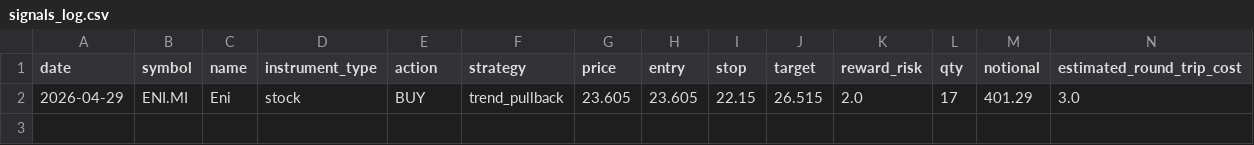
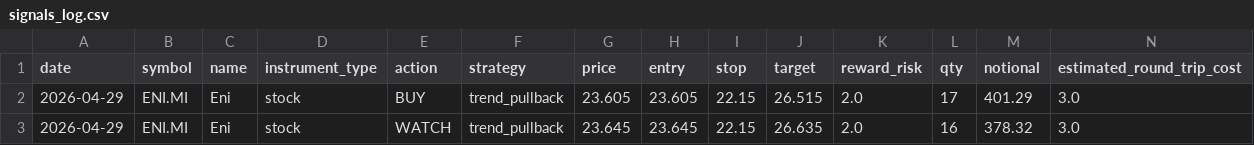
Before and after one commit to angelolosito/directa-telegram-lab, a CSV file: data/signals_log.csv, drawn as a sheet; only a part is shown; rows hold the shown columns only; the diff names each change by its address in the sheet, - before the commit and + after, or states it on an @@ line.

```diff
--- a/data/signals_log.csv
+++ b/data/signals_log.csv
+row 3: 2026-04-29 | ENI.MI | Eni | stock | WATCH | trend_pullback | 23.645 | 23.645 | 22.15 | 26.635 | 2.0 | 16 | 378.32 | 3.0
```
Also changed, not shown: 2 other files.
